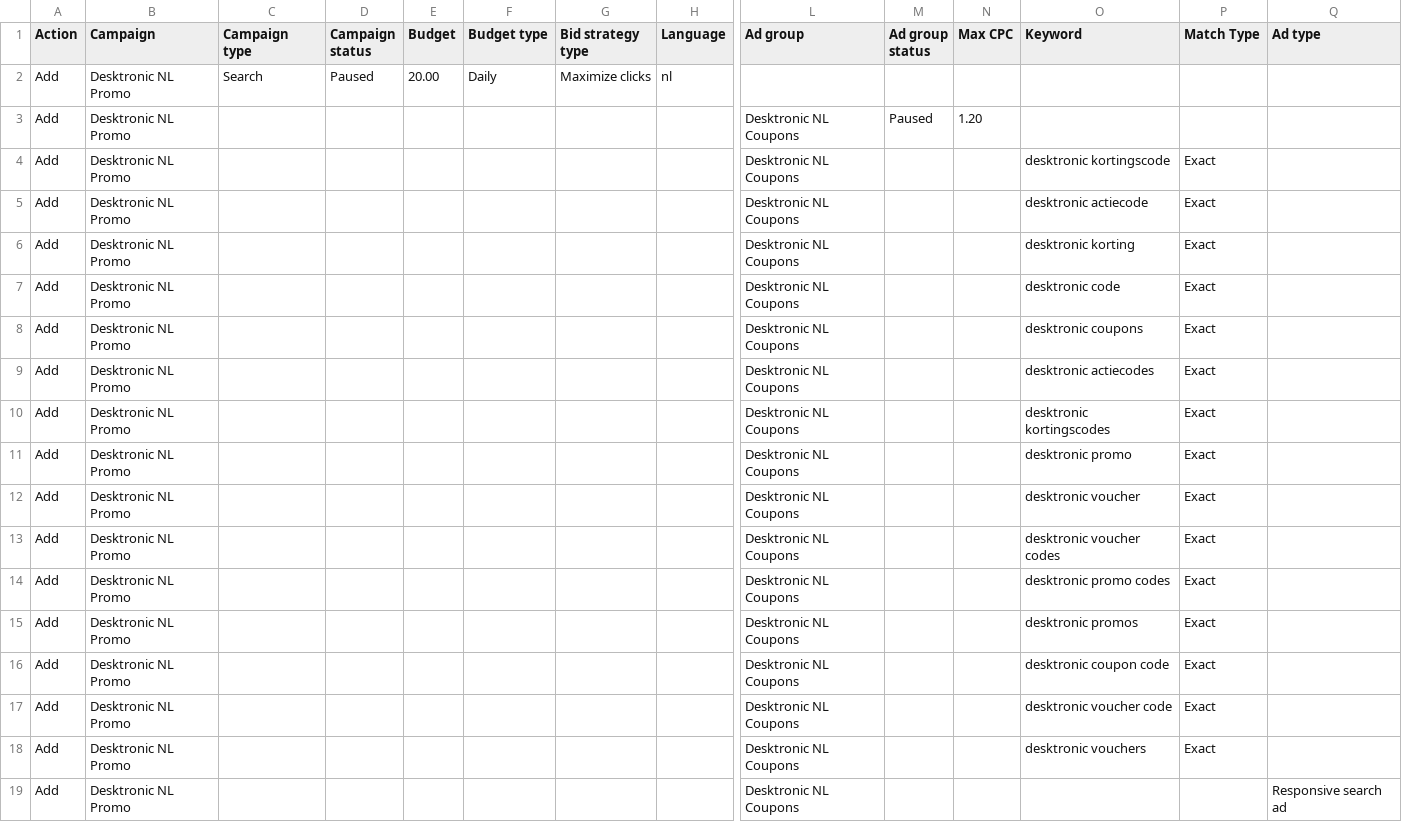
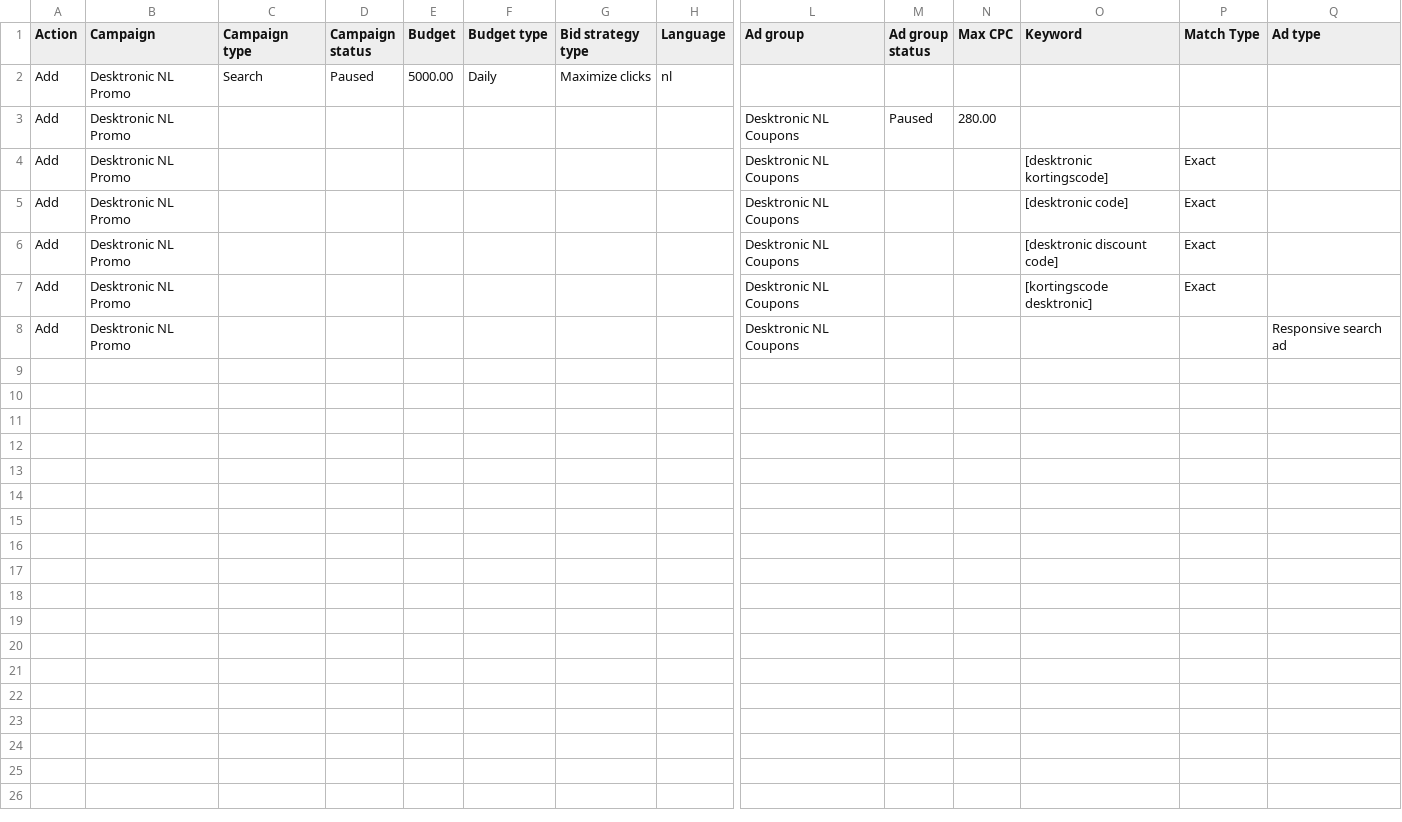
Before and after one commit to n1007Inbo/my-coupon, a CSV file: De/google_ads_ready_campaign_nl.csv, drawn as a sheet; only a part is shown, gaps mark what is left out; removed rows and columns are numbered as before the commit, all else as after; rows hold the shown columns only; the diff names each change by its address in the sheet, - before the commit and + after, or states it on an @@ line.

```diff
--- a/De/google_ads_ready_campaign_nl.csv
+++ b/De/google_ads_ready_campaign_nl.csv
-E2 (Budget): 20.00
+E2 (Budget): 5000.00
-N3 (Max CPC): 1.20
+N3 (Max CPC): 280.00
-O4 (Keyword): desktronic kortingscode
+O4 (Keyword): [desktronic kortingscode]
-row 5: Add | Desktronic NL Promo |  |  |  |  |  |  | Desktronic NL Coupons |  |  | desktronic actiecode | Exact
-row 6: Add | Desktronic NL Promo |  |  |  |  |  |  | Desktronic NL Coupons |  |  | desktronic korting | Exact
-O5 (Keyword): desktronic code
+O5 (Keyword): [desktronic code]
-row 8: Add | Desktronic NL Promo |  |  |  |  |  |  | Desktronic NL Coupons |  |  | desktronic coupons | Exact
-O6 (Keyword): desktronic actiecodes
+O6 (Keyword): [desktronic discount code]
-O7 (Keyword): desktronic kortingscodes
+O7 (Keyword): [kortingscode desktronic]
-row 11: Add | Desktronic NL Promo |  |  |  |  |  |  | Desktronic NL Coupons |  |  | desktronic promo | Exact
-row 12: Add | Desktronic NL Promo |  |  |  |  |  |  | Desktronic NL Coupons |  |  | desktronic voucher | Exact
-row 13: Add | Desktronic NL Promo |  |  |  |  |  |  | Desktronic NL Coupons |  |  | desktronic voucher codes | Exact
-row 14: Add | Desktronic NL Promo |  |  |  |  |  |  | Desktronic NL Coupons |  |  | desktronic promo codes | Exact
-row 15: Add | Desktronic NL Promo |  |  |  |  |  |  | Desktronic NL Coupons |  |  | desktronic promos | Exact
-row 16: Add | Desktronic NL Promo |  |  |  |  |  |  | Desktronic NL Coupons |  |  | desktronic coupon code | Exact
-row 17: Add | Desktronic NL Promo |  |  |  |  |  |  | Desktronic NL Coupons |  |  | desktronic voucher code | Exact
-row 18: Add | Desktronic NL Promo |  |  |  |  |  |  | Desktronic NL Coupons |  |  | desktronic vouchers | Exact
```
Also changed, not shown: De/google_ads_ready_campaign_uk.csv, De/google_ads_ready_campaign_us.csv.
